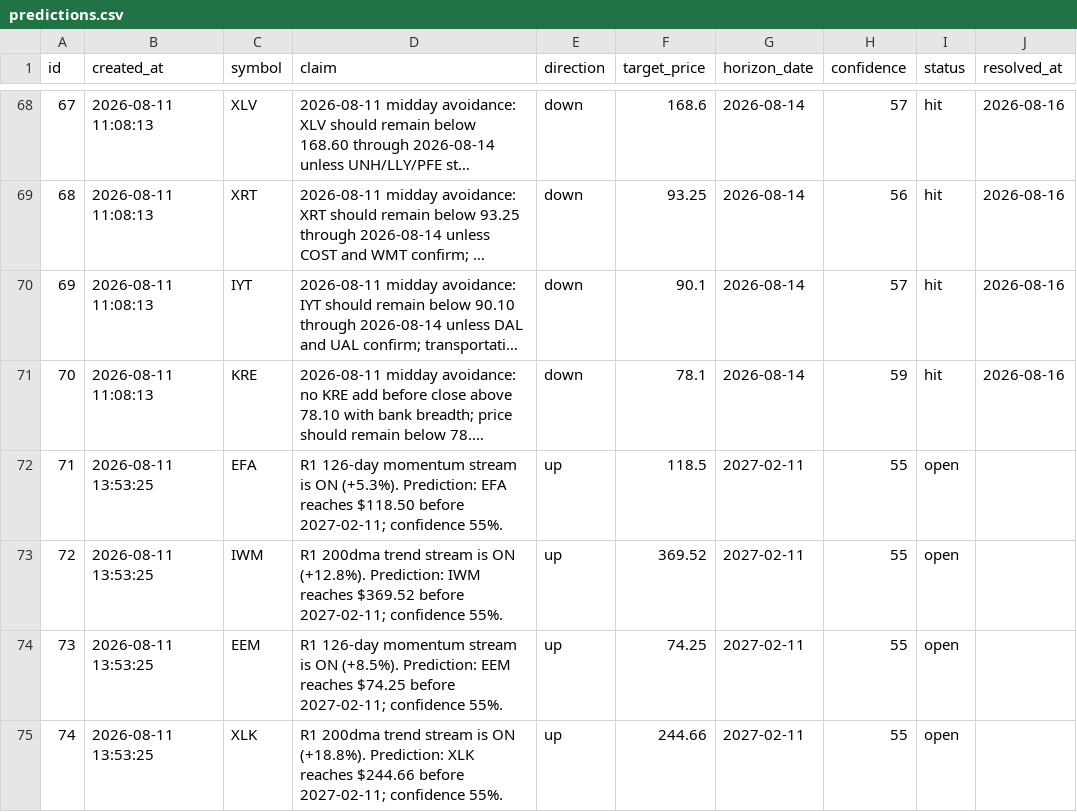
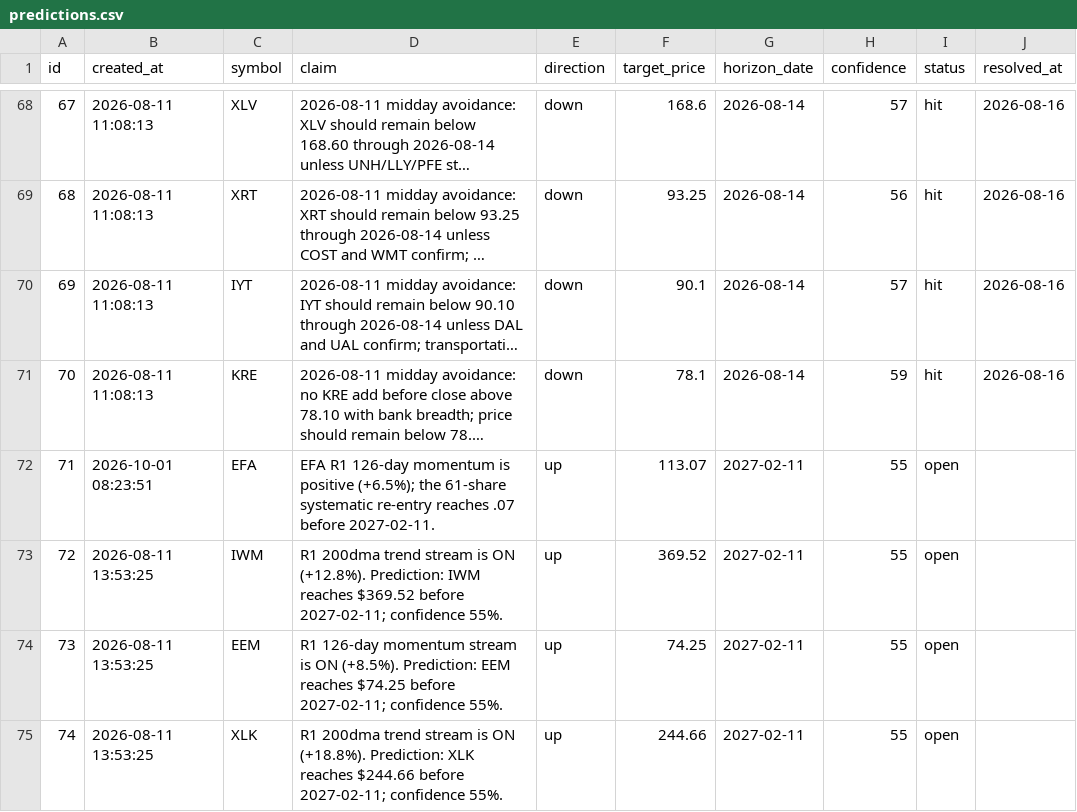
Before and after one commit to tydbyts-tom/jack-the-honest-investor, a CSV file: data/predictions.csv, drawn as a sheet; only a part is shown, gaps mark what is left out; long unchanged cells end in …; the diff names each change by its address in the sheet, - before the commit and + after, or states it on an @@ line.

```diff
--- a/data/predictions.csv
+++ b/data/predictions.csv
-B72 (created_at): 2026-08-11 13:53:25
+B72 (created_at): 2026-10-01 08:23:51
-D72 (claim): R1 126-day momentum stream is ON (+5.3%). Prediction: EFA reaches $118.50 before 2027-02-11; confidence 55%.
+D72 (claim): EFA R1 126-day momentum is positive (+6.5%); the 61-share systematic re-entry reaches .07 before 2027-02-11.
-F72 (target_price): 118.5
+F72 (target_price): 113.07
```
Also changed, not shown: data/equity-curve.csv, data/trades.csv, 1 other file.
